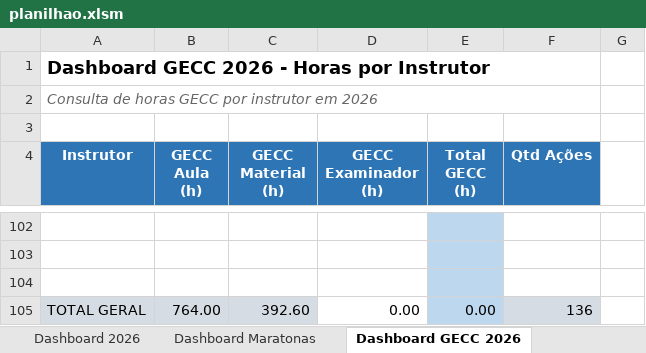
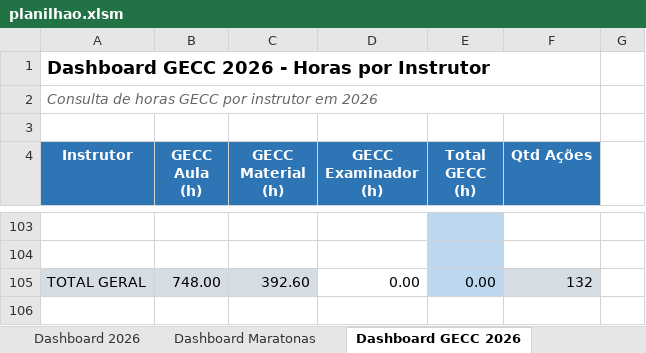
Before and after one commit to silvionascimentobh-lab/SAED-Dashboard, an Excel workbook: planilhao.xlsm, sheet Dashboard GECC 2026, drawn as a sheet; only a part is shown, gaps mark what is left out; values as stored, in another font and other column widths than the file's, no borders; removed rows and columns are numbered as before the commit, all else as after; the diff covers the shown part only; the diff names each change by its address in the sheet, - before the commit and + after, or states it on an @@ line.

```diff
--- a/planilhao.xlsm (sheet Dashboard GECC 2026)
+++ b/planilhao.xlsm (sheet Dashboard GECC 2026)
-row 104: (empty)
-B105 (GECC Aula (h)): 764.00
+B105 (GECC Aula (h)): 748.00
-F105 (Qtd Ações): 136
+F105 (Qtd Ações): 132
```
Also changed, not shown: 2 added rows, 1 removed row and 16 edited cells elsewhere in this sheet, sheet Ações InCompany, sheet GECC 2026, formulas that keep their value, hidden cells.
